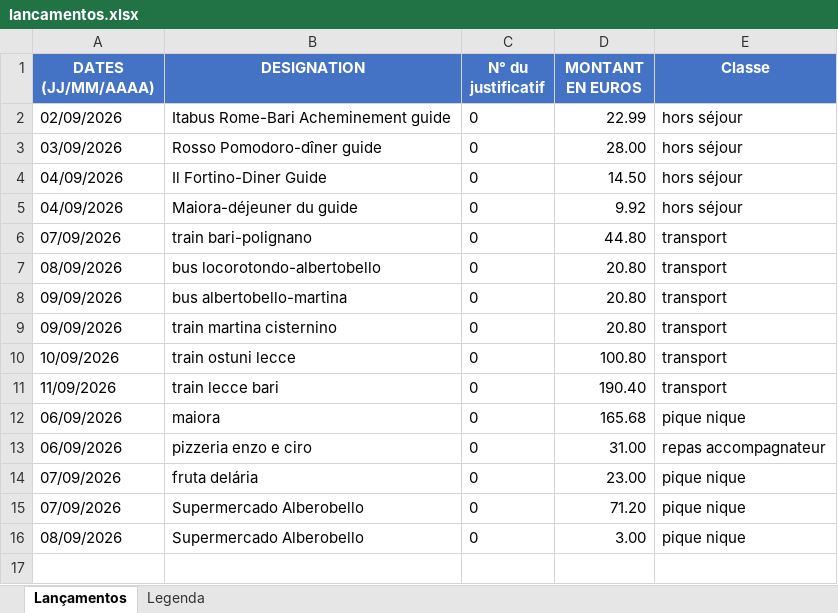
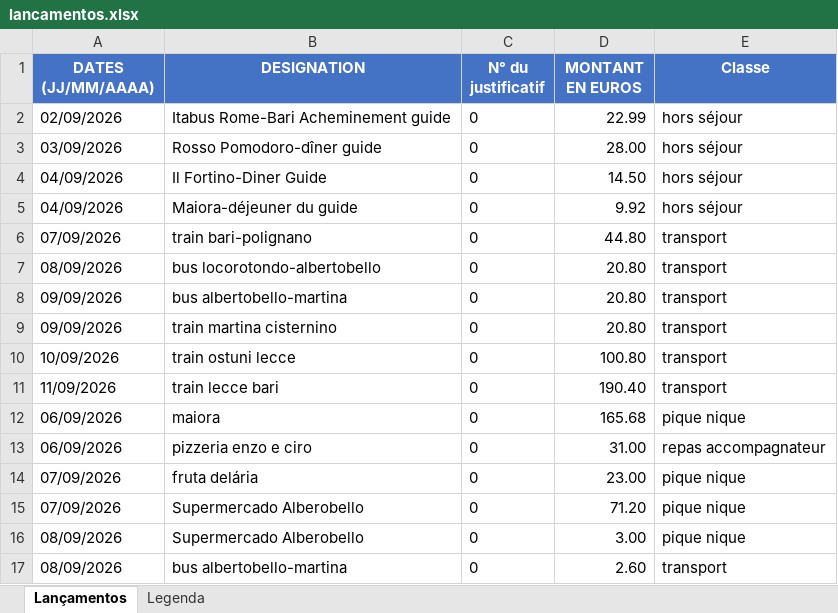
Before and after one commit to felipedpaiva-oss/Inipo, an Excel workbook: planilha/lancamentos.xlsx, sheet Lançamentos, drawn as a sheet; values as stored, in another font and other column widths than the file's, no borders; the diff names each change by its address in the sheet, - before the commit and + after, or states it on an @@ line.

```diff
--- a/planilha/lancamentos.xlsx (sheet Lançamentos)
+++ b/planilha/lancamentos.xlsx (sheet Lançamentos)
+row 17: 08/09/2026 | bus albertobello-martina | 0 | 2.60 | transport
```
